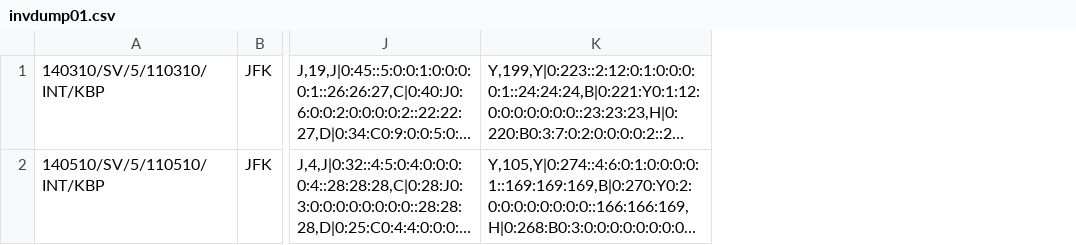
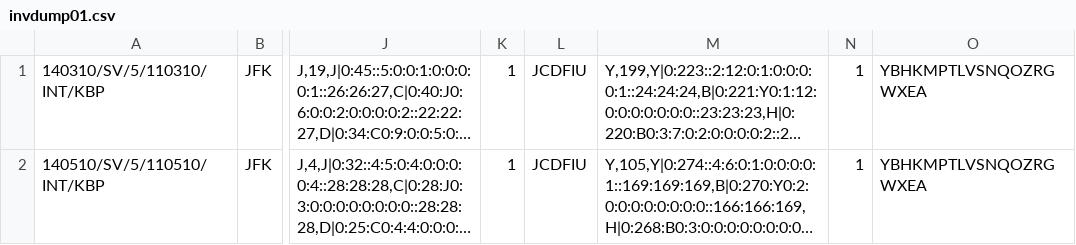
Before and after one commit to airsim/simfqt, a CSV file: samples/invdump01.csv, drawn as a sheet; only a part is shown, gaps mark what is left out; long unchanged cells end in …; the diff names each change by its address in the sheet, - before the commit and + after, or states it on an @@ line.

```diff
--- a/samples/invdump01.csv
+++ b/samples/invdump01.csv
+column K, rows 1-2: 1 | 1
+column L, rows 1-2: JCDFIU | JCDFIU
+column N, rows 1-2: 1 | 1
+column O, rows 1-2: YBHKMPTLVSNQOZRGWXEA | YBHKMPTLVSNQOZRGWXEA
```
Also changed, not shown: samples/RDS01/schedule.csv, samples/invdump02.csv, 6 other files.
